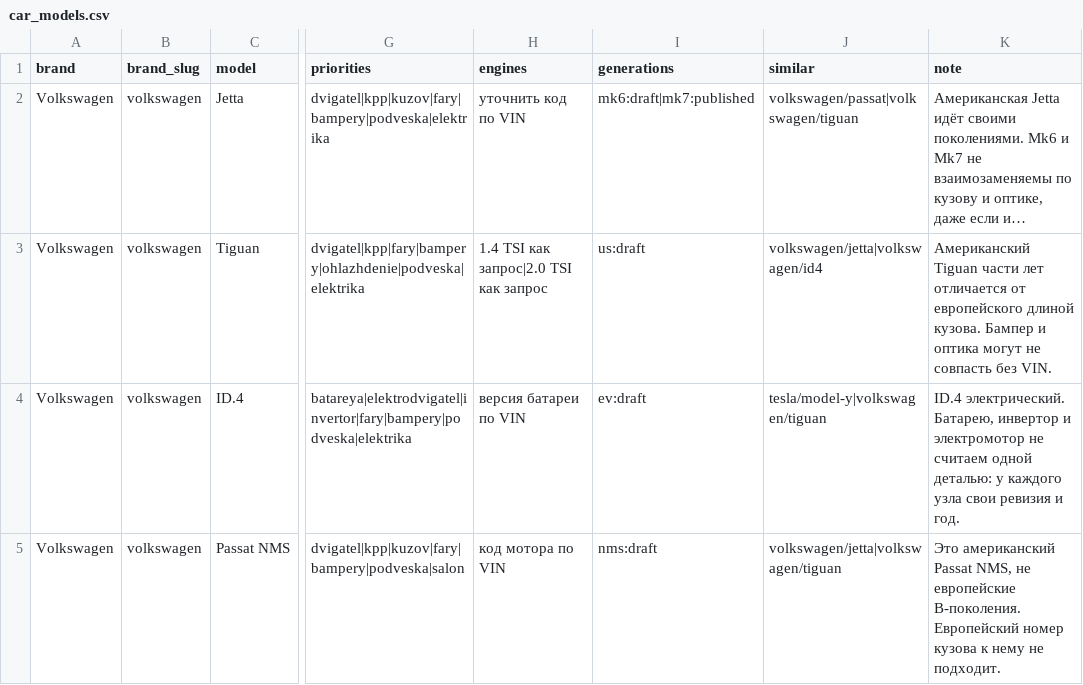
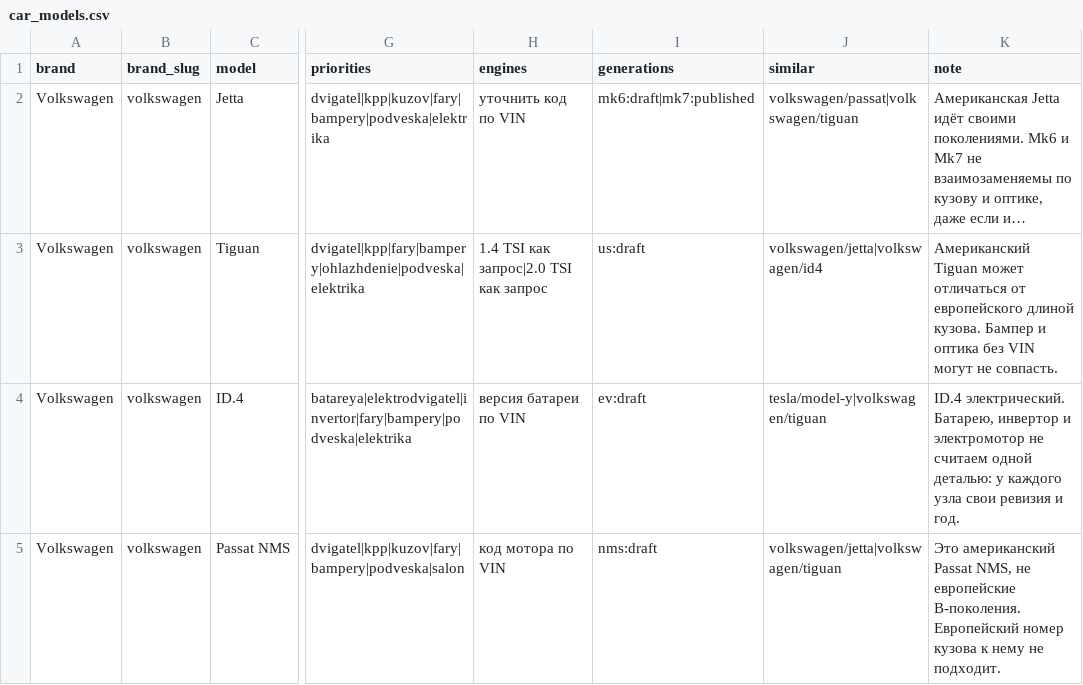
Before and after one commit to dmitrysed13/USAPARTS, a CSV file: seo/car_models.csv, drawn as a sheet; only a part is shown, gaps mark what is left out; long unchanged cells end in …; the diff names each change by its address in the sheet, - before the commit and + after, or states it on an @@ line.

```diff
--- a/seo/car_models.csv
+++ b/seo/car_models.csv
-K3 (note): Американский Tiguan части лет отличается от европейского длиной кузова. Бампер и оптика могут не совпасть без VIN.
+K3 (note): Американский Tiguan может отличаться от европейского длиной кузова. Бампер и оптика без VIN могут не совпасть.
```
Also changed, not shown: seo/keyword_clusters.csv, seo/part_categories.csv, 10 other files.
